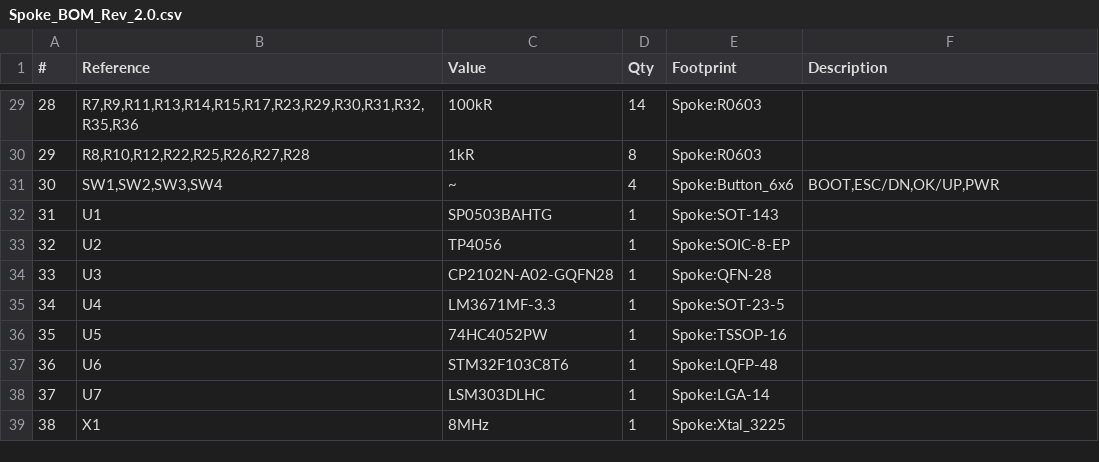
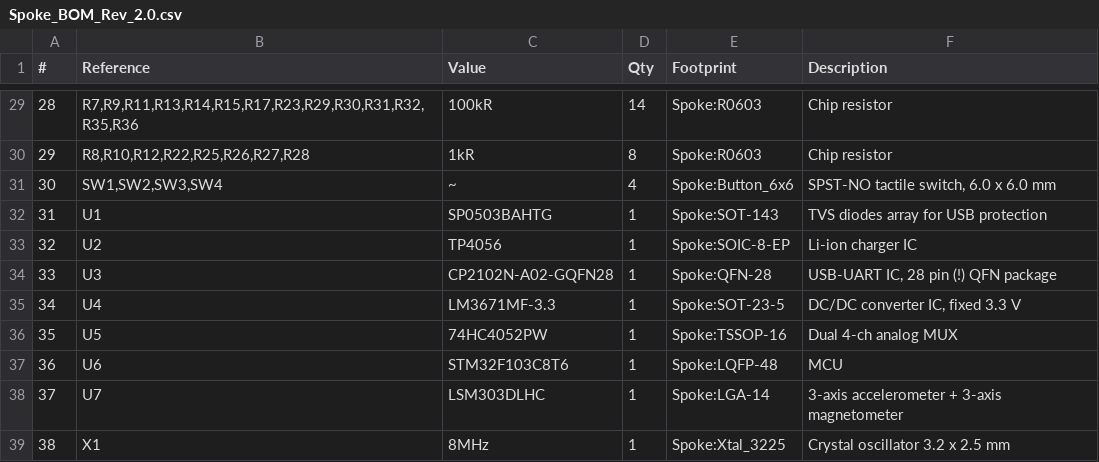
Before and after one commit to FeruzTopalov/spoke, a CSV file: KiCad/PRODUCTION/BOM/Spoke_BOM_Rev_2.0.csv, drawn as a sheet; only a part is shown, gaps mark what is left out; the diff covers the shown part only.

Commit message:
Update BOM with description

```diff
--- a/KiCad/PRODUCTION/BOM/Spoke_BOM_Rev_2.0.csv
+++ b/KiCad/PRODUCTION/BOM/Spoke_BOM_Rev_2.0.csv
@@ -29,11 +29,11 @@
-"28","R7,R9,R11,R13,R14,R15,R17,R23,R29,R30,R31,R32,R35,R36","100kR","14","Spoke:R0603",""
-"29","R8,R10,R12,R22,R25,R26,R27,R28","1kR","8","Spoke:R0603",""
-"30","SW1,SW2,SW3,SW4","~","4","Spoke:Button_6x6","BOOT,ESC/DN,OK/UP,PWR"
-"31","U1","SP0503BAHTG","1","Spoke:SOT-143",""
-"32","U2","TP4056","1","Spoke:SOIC-8-EP",""
-"33","U3","CP2102N-A02-GQFN28","1","Spoke:QFN-28",""
-"34","U4","LM3671MF-3.3","1","Spoke:SOT-23-5",""
-"35","U5","74HC4052PW","1","Spoke:TSSOP-16",""
-"36","U6","STM32F103C8T6","1","Spoke:LQFP-48",""
-"37","U7","LSM303DLHC","1","Spoke:LGA-14",""
-"38","X1","8MHz","1","Spoke:Xtal_3225",""
+28,"R7,R9,R11,R13,R14,R15,R17,R23,R29,R30,R31,R32,R35,R36",100kR,14,Spoke:R0603,Chip resistor
+29,"R8,R10,R12,R22,R25,R26,R27,R28",1kR,8,Spoke:R0603,Chip resistor
+30,"SW1,SW2,SW3,SW4",~,4,Spoke:Button_6x6,"SPST-NO tactile switch, 6.0 x 6.0 mm"
+31,U1,SP0503BAHTG,1,Spoke:SOT-143,TVS diodes array for USB protection
+32,U2,TP4056,1,Spoke:SOIC-8-EP,Li-ion charger IC
+33,U3,CP2102N-A02-GQFN28,1,Spoke:QFN-28,"USB-UART IC, 28 pin (!) QFN package"
+34,U4,LM3671MF-3.3,1,Spoke:SOT-23-5,"DC/DC converter IC, fixed 3.3 V"
+35,U5,74HC4052PW,1,Spoke:TSSOP-16,Dual 4-ch analog MUX
+36,U6,STM32F103C8T6,1,Spoke:LQFP-48,MCU
+37,U7,LSM303DLHC,1,Spoke:LGA-14,3-axis accelerometer + 3-axis magnetometer
+38,X1,8MHz,1,Spoke:Xtal_3225,Crystal oscillator 3.2 x 2.5 mm
```
Also changed, not shown: 27 edited cells elsewhere in this file, 1 other file.
